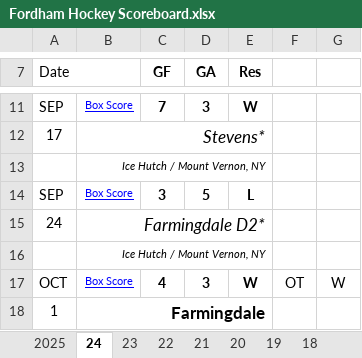
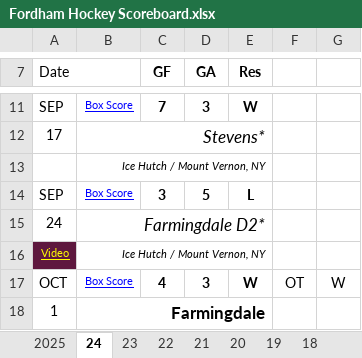
Before and after one commit to michael-m-casserly/fordhamhockey, an Excel workbook: schedule/Fordham Hockey Scoreboard.xlsx, sheet 24, drawn as a sheet; only a part is shown, gaps mark what is left out; values as stored, in another font and other column widths than the file's, no borders; charts and pictures not drawn; the diff names each change by its address in the sheet, - before the commit and + after, or states it on an @@ line.

```diff
--- a/schedule/Fordham Hockey Scoreboard.xlsx (sheet 24)
+++ b/schedule/Fordham Hockey Scoreboard.xlsx (sheet 24)
-A16 (Date): (empty)
+A16 (Date): Video
-A16 fill: none
+A16 fill: #5E183E
```
Also changed, not shown: sheet 2025, sheet 22, sheet 23, sheet 20, charts or pictures.
